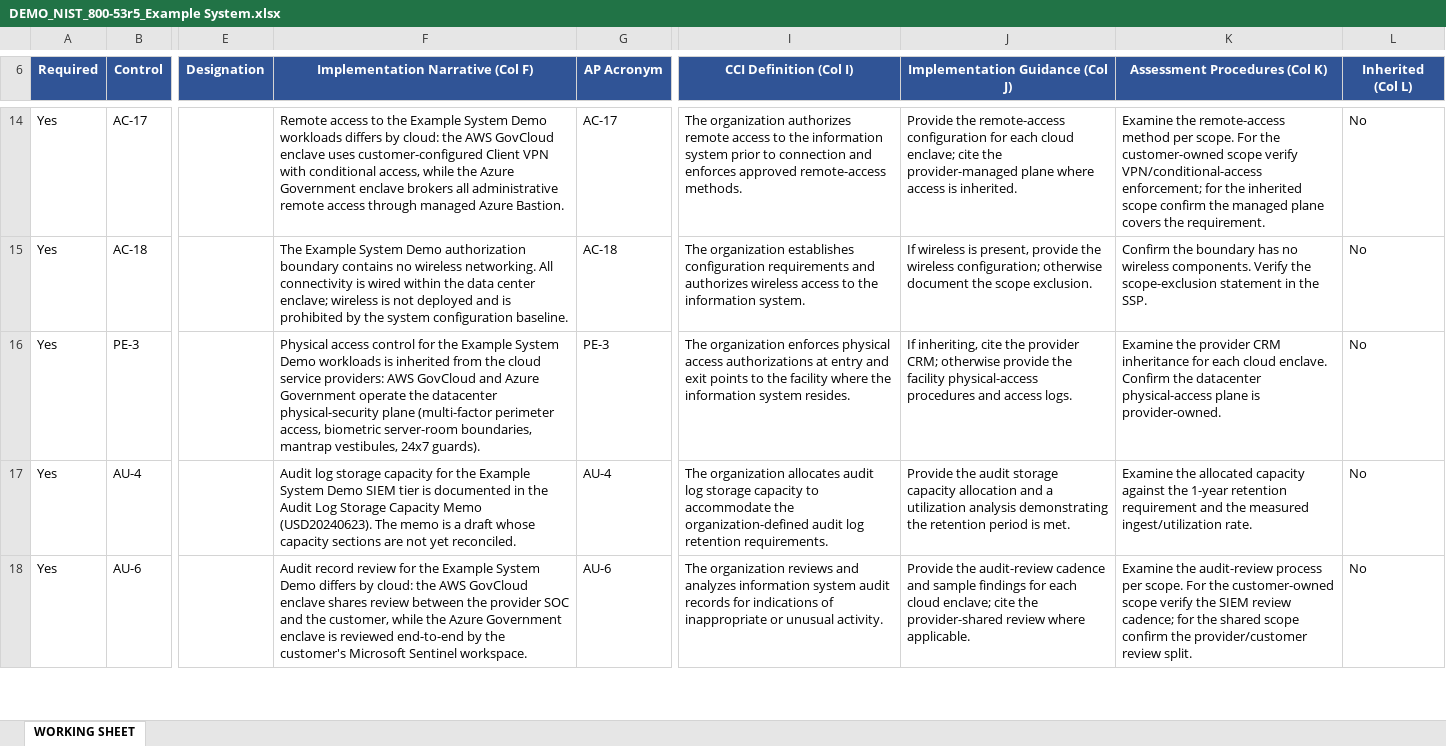
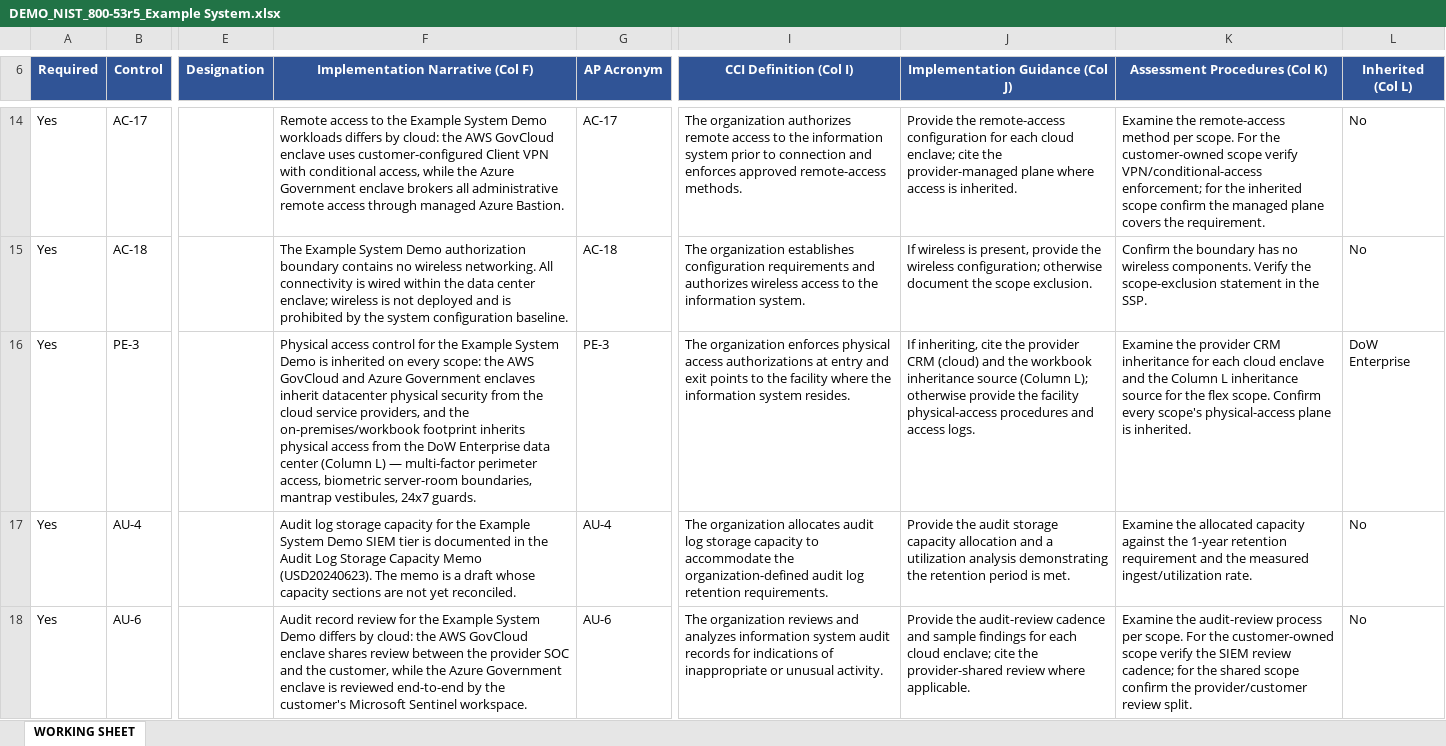
Before and after one commit to noah12345678900/CyberAssessor, an Excel workbook: demo/workbooks/DEMO_NIST_800-53r5_Example System.xlsx, sheet WORKING SHEET, drawn as a sheet; only a part is shown, gaps mark what is left out; values as stored, in another font and other column widths than the file's, no borders; the diff names each change by its address in the sheet, - before the commit and + after, or states it on an @@ line.

Commit message:
Source on-prem/flex slice status from workbook Column L (pie-slice model)
The flex (On-Premises/workbook) slice's compliance STATUS now comes from
the eMASS workbook's Column L (CcisRow.inherited) — the System Owner's
formal inheritance attestation — instead of the CRM. CRMs drive only the
cloud slices; their responsibility_onprem is a display label and
narrative_onprem the slice narrative (both kept). A control is up to 3
slices: the workbook flex slot + up to 2 cloud CRM slices.

- rules.resolve_col_l_flex_status maps Column L to INHERITED/ASSESS/ESCALATE
  reusing the existing col-L vocabulary (single source of truth).
- Rule 8a (Column L named source) only short-circuits the whole control when
  no cloud CRM slices exist; with cloud slices it sets the flex slice only,
  so customer cloud work is never masked.
- Column L wins outright over a conflicting CRM on-prem label; the CRM
  not_applicable escape hatch is removed (Column L is the status authority).
- Blank flex narrative under forced-assess -> deterministic Non-Compliant.
- get_control returns each objective's Column L value; ControlDetail renders
  a third flex-inheritance chip mirroring the backend resolver.
- Demo PE-3 Column L set to a named inheritance source to showcase the
  flex-inherited-Compliant path.

```diff
--- a/demo/workbooks/DEMO_NIST_800-53r5_Example System.xlsx (sheet WORKING SHEET)
+++ b/demo/workbooks/DEMO_NIST_800-53r5_Example System.xlsx (sheet WORKING SHEET)
-F16 (Implementation Narrative (Col F)): …System Demo workloads is inherited from the cloud service providers: AWS GovCloud and Azure Government operate the datacenter physical-security plane (multi-factor perimeter access, biometric server-room boundaries, mantrap vestibules, 24x7 guards).
+F16 (Implementation Narrative (Col F)): …System Demo is inherited on every scope: the AWS GovCloud and Azure Government enclaves inherit datacenter physical security from the cloud service providers, and the on-premises/workbook footprint inherits physical access from the DoW Enterprise data center (Column L) — multi-factor perimeter access, biometric server-room boundaries, mantrap vestibules, 24x7 guards.
-J16 (Implementation Guidance (Col J)): …the provider CRM; otherwise provide…
+J16 (Implementation Guidance (Col J)): …the provider CRM (cloud) and the workbook inheritance source (Column L); otherwise provide…
-K16 (Assessment Procedures (Col K)): …each cloud enclave. Confirm the datacenter physical-access plane is provider-owned.
+K16 (Assessment Procedures (Col K)): …each cloud enclave and the Column L inheritance source for the flex scope. Confirm every scope's physical-access plane is inherited.
-L16 (Inherited (Col L)): No
+L16 (Inherited (Col L)): DoW Enterprise
```
Also changed, not shown: demo/workbooks/DEMO_CIS_v8_Example System.xlsx, demo/workbooks/DEMO_ISO_27001_2022_Example System.xlsx, 16 other files.
